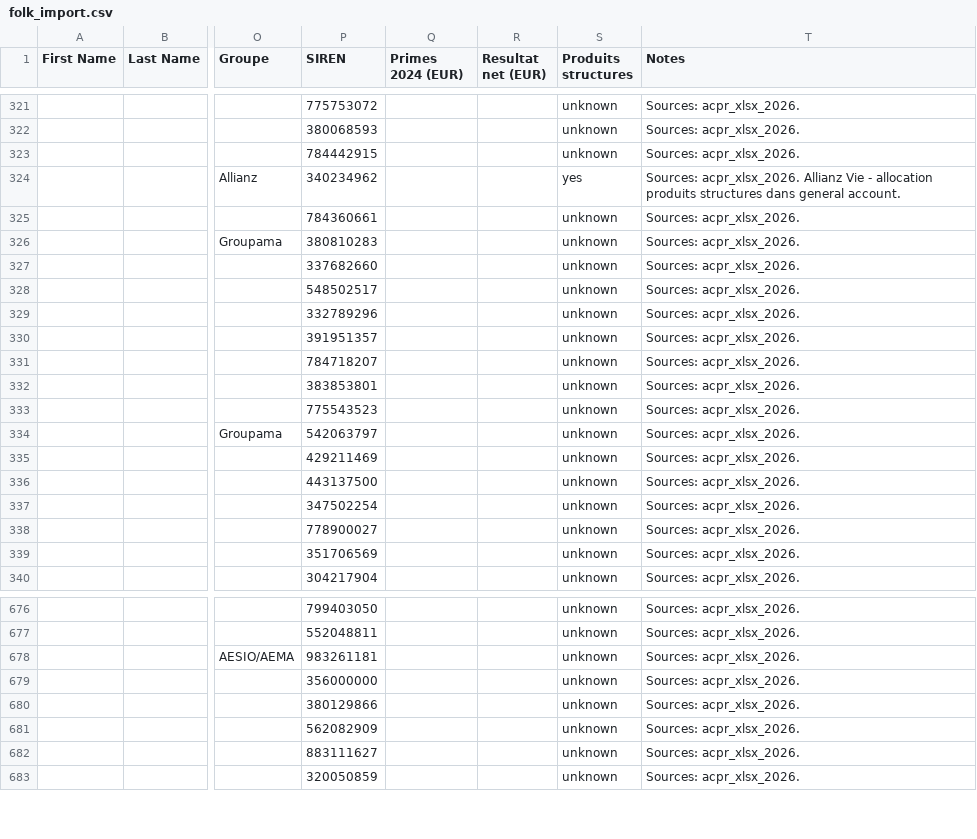
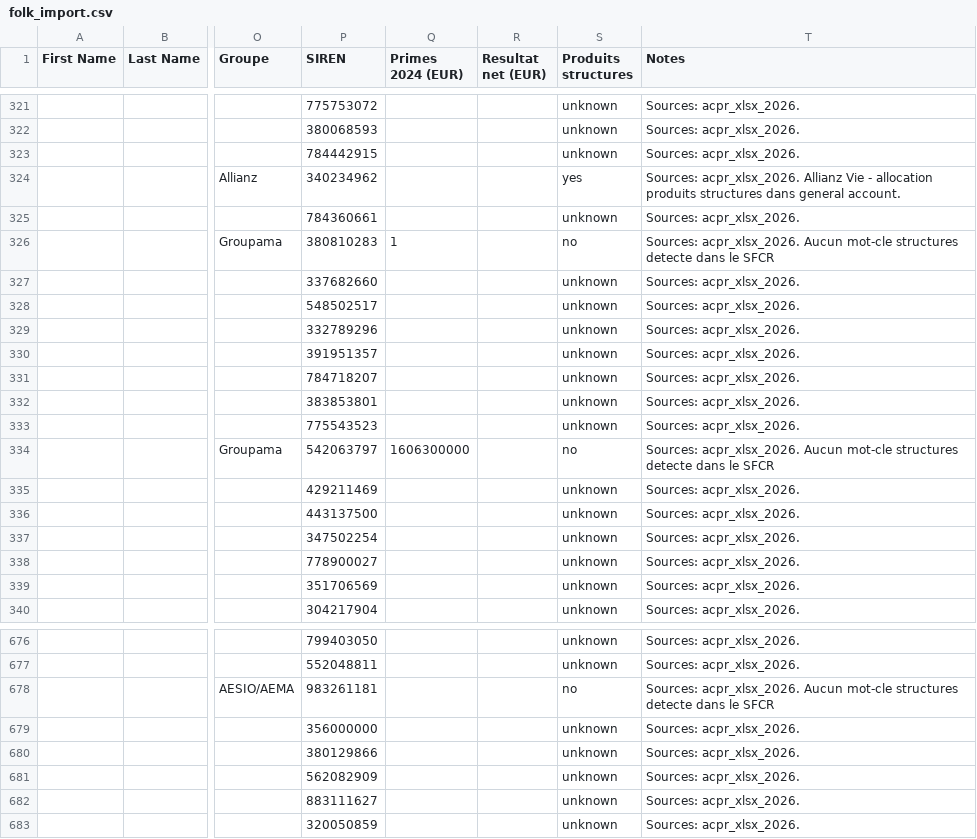
Before and after one commit to lsebah/mutuelles-monitor, a CSV file: docs/data/folk_import.csv, drawn as a sheet; only a part is shown, gaps mark what is left out; the diff covers the shown part only; the diff names each change by its address in the sheet, - before the commit and + after, or states it on an @@ line.

```diff
--- a/docs/data/folk_import.csv
+++ b/docs/data/folk_import.csv
-Q326 (Primes 2024 (EUR)): (empty)
+Q326 (Primes 2024 (EUR)): 1
-S326 (Produits structures): unknown
+S326 (Produits structures): no
-T326 (Notes): Sources: acpr_xlsx_2026.
+T326 (Notes): Sources: acpr_xlsx_2026. Aucun mot-cle structures detecte dans le SFCR
-Q334 (Primes 2024 (EUR)): (empty)
+Q334 (Primes 2024 (EUR)): 1606300000
-S334 (Produits structures): unknown
+S334 (Produits structures): no
-T334 (Notes): Sources: acpr_xlsx_2026.
+T334 (Notes): Sources: acpr_xlsx_2026. Aucun mot-cle structures detecte dans le SFCR
-S678 (Produits structures): unknown
+S678 (Produits structures): no
-T678 (Notes): Sources: acpr_xlsx_2026.
+T678 (Notes): Sources: acpr_xlsx_2026. Aucun mot-cle structures detecte dans le SFCR
```
Also changed, not shown: 39 edited cells elsewhere in this file, 3 other files.
